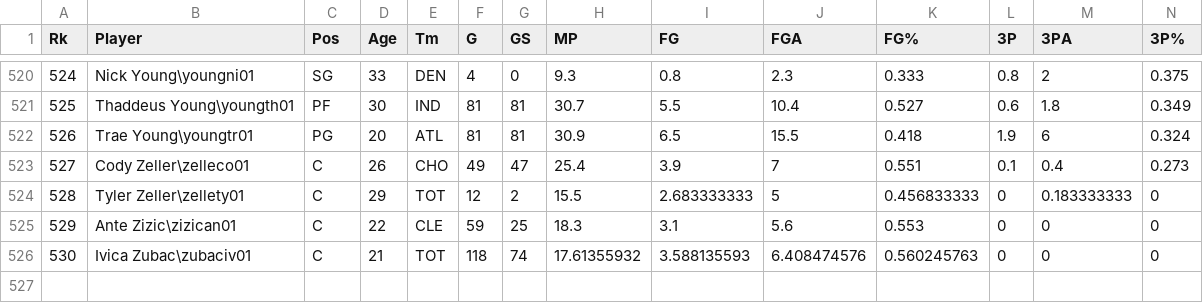
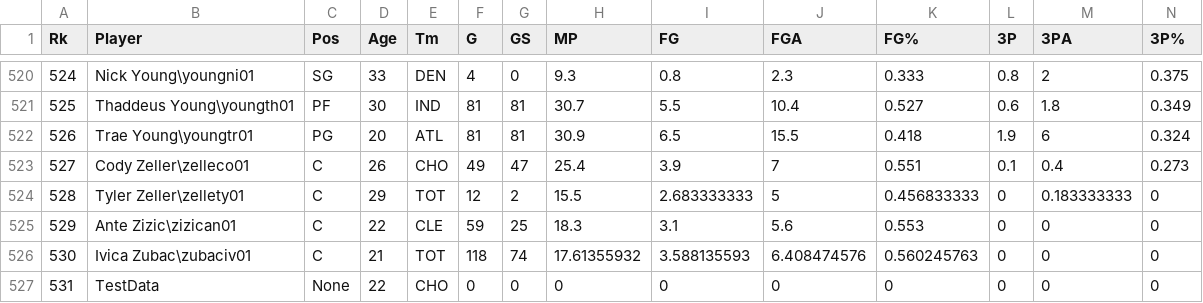
Before and after one commit to 105590023/BaseketballManager, a CSV file: csv_data.csv, drawn as a sheet; only a part is shown, gaps mark what is left out; rows hold the shown columns only; the diff names each change by its address in the sheet, - before the commit and + after, or states it on an @@ line.

```diff
--- a/csv_data.csv
+++ b/csv_data.csv
+row 527: 531 | TestData | None | 22 | CHO | 0 | 0 | 0 | 0 | 0 | 0 | 0 | 0 | 0
```
Also changed, not shown: 1 other file.
